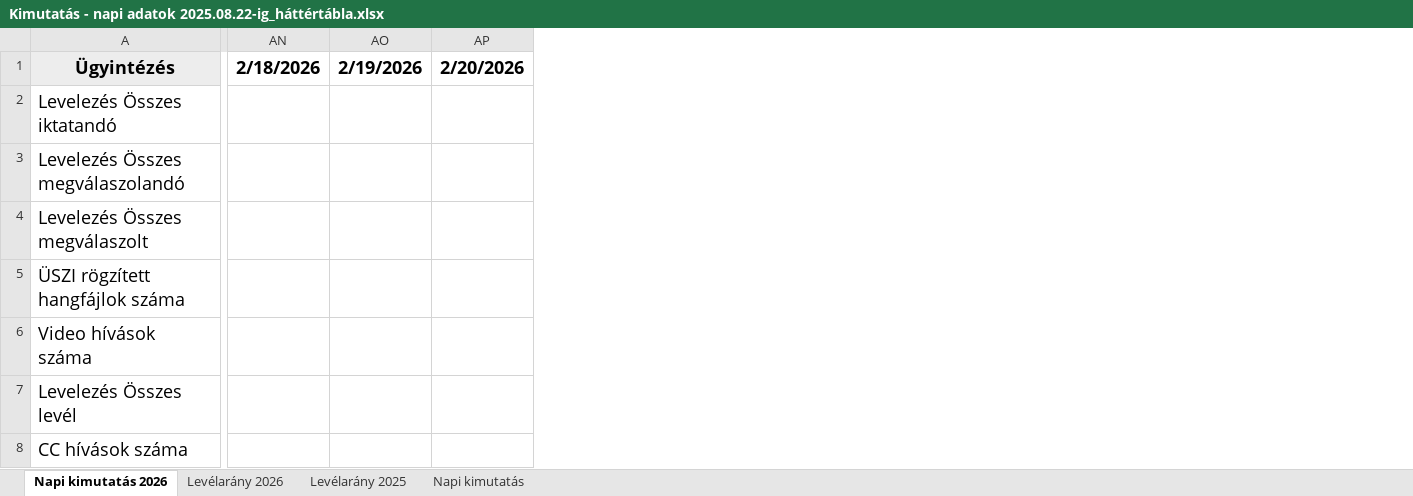
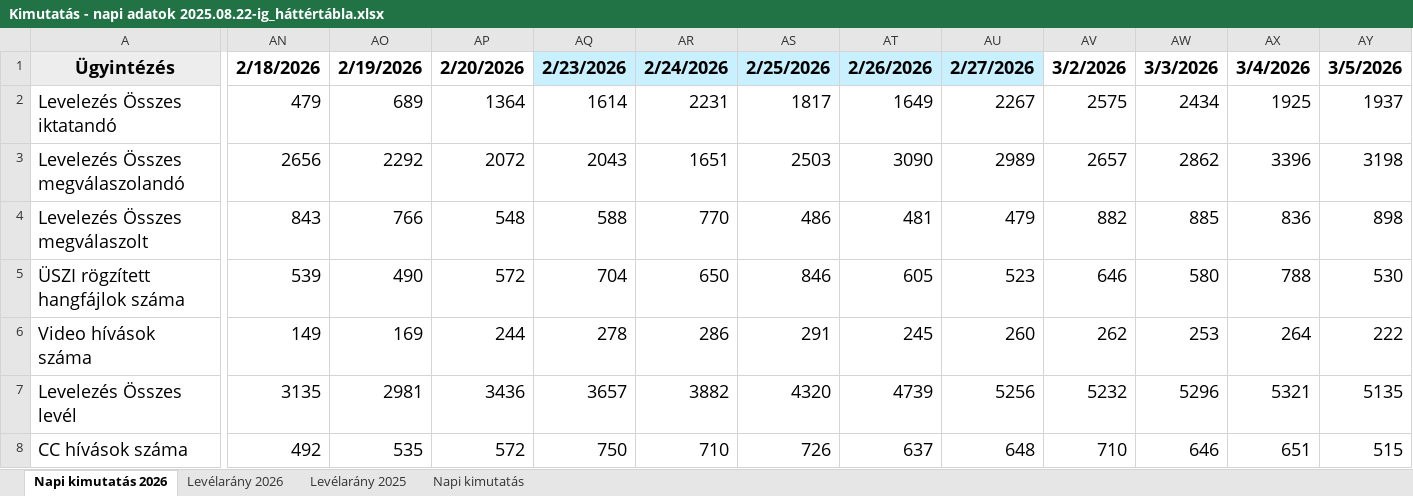
Before and after one commit to Quamid/terheles, an Excel workbook: Kimutatás - napi adatok 2025.08.22-ig_háttértábla.xlsx, sheet Napi kimutatás 2026, drawn as a sheet; only a part is shown, gaps mark what is left out; values as stored, in another font and other column widths than the file's, no borders; charts and pictures not drawn; 1 other sheet too large or unreadable and not compared; the diff covers the shown part only; the diff names each change by its address in the sheet, - before the commit and + after, or states it on an @@ line.

```diff
--- a/Kimutatás - napi adatok 2025.08.22-ig_háttértábla.xlsx (sheet Napi kimutatás 2026)
+++ b/Kimutatás - napi adatok 2025.08.22-ig_háttértábla.xlsx (sheet Napi kimutatás 2026)
+column AQ, rows 1-8: 2/23/2026 | 1614 | 2043 | 588 | 704 | 278 | 3657 | 750
+column AR, rows 1-8: 2/24/2026 | 2231 | 1651 | 770 | 650 | 286 | 3882 | 710
+column AS, rows 1-8: 2/25/2026 | 1817 | 2503 | 486 | 846 | 291 | 4320 | 726
+column AT, rows 1-8: 2/26/2026 | 1649 | 3090 | 481 | 605 | 245 | 4739 | 637
+column AU, rows 1-8: 2/27/2026 | 2267 | 2989 | 479 | 523 | 260 | 5256 | 648
+column AV, rows 1-8: 3/2/2026 | 2575 | 2657 | 882 | 646 | 262 | 5232 | 710
+column AW, rows 1-8: 3/3/2026 | 2434 | 2862 | 885 | 580 | 253 | 5296 | 646
+column AX, rows 1-8: 3/4/2026 | 1925 | 3396 | 836 | 788 | 264 | 5321 | 651
+column AY, rows 1-8: 3/5/2026 | 1937 | 3198 | 898 | 530 | 222 | 5135 | 515
-AN2: (empty)
+AN2: 479
-AO2: (empty)
+AO2: 689
-AP2: (empty)
+AP2: 1364
-AN3: (empty)
+AN3: 2656
-AO3: (empty)
+AO3: 2292
-AP3: (empty)
+AP3: 2072
-AN4: (empty)
+AN4: 843
-AO4: (empty)
+AO4: 766
-AP4: (empty)
+AP4: 548
-AN5: (empty)
+AN5: 539
-AO5: (empty)
+AO5: 490
-AP5: (empty)
+AP5: 572
-AN6: (empty)
+AN6: 149
-AO6: (empty)
+AO6: 169
-AP6: (empty)
+AP6: 244
-AN7: (empty)
+AN7: 3135
-AO7: (empty)
+AO7: 2981
-AP7: (empty)
+AP7: 3436
-AN8: (empty)
+AN8: 492
-AO8: (empty)
+AO8: 535
-AP8: (empty)
+AP8: 572
```
Also changed, not shown: 11 added columns elsewhere in this sheet, sheet Levélarány 2026, charts or pictures.
